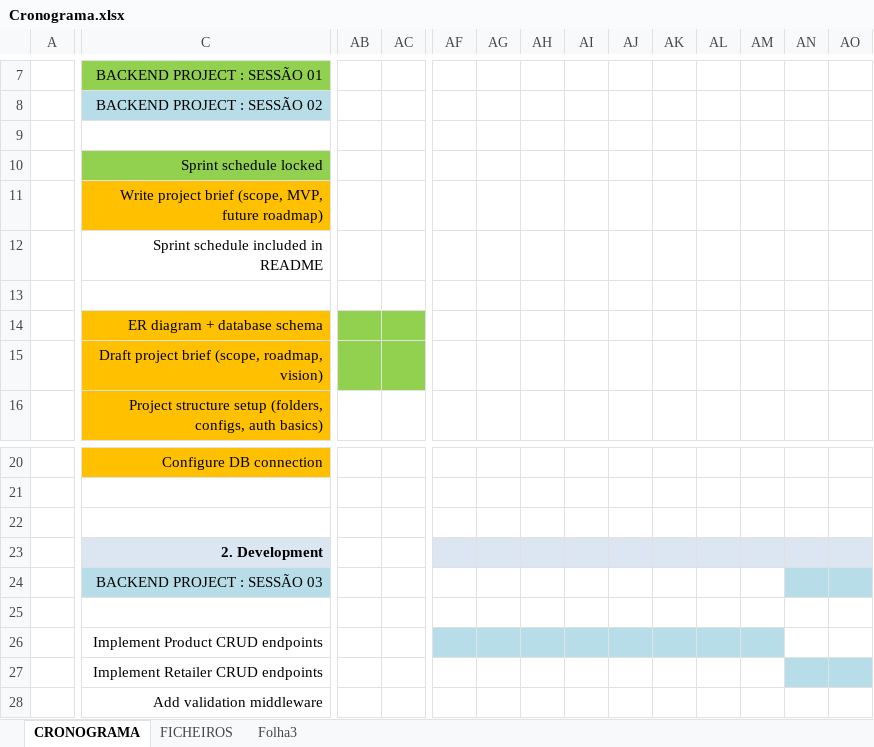
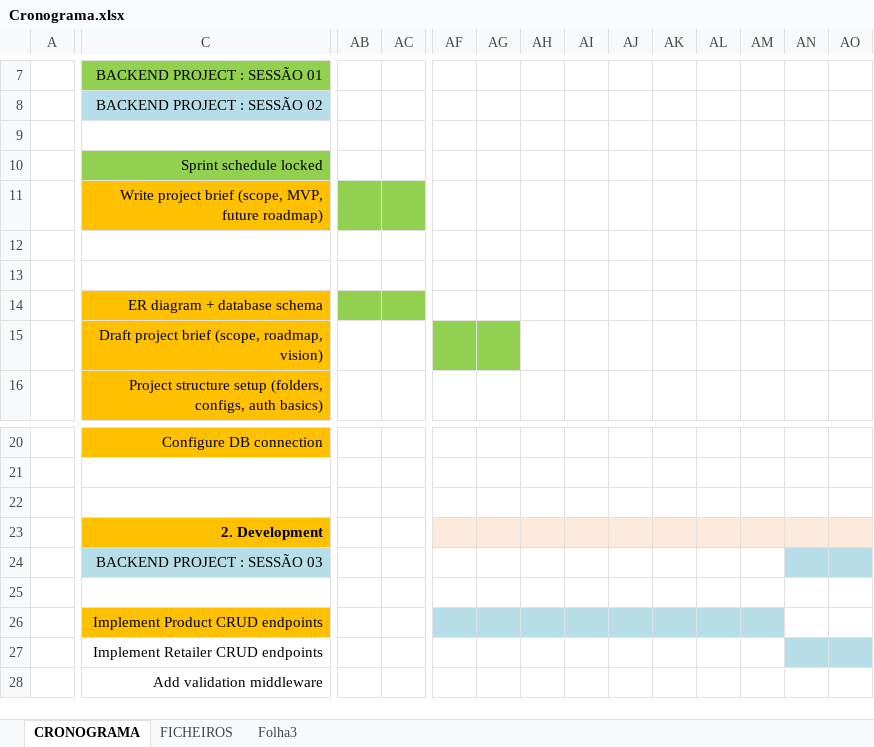
Before and after one commit to mario8988silva/backend-project, an Excel workbook: Cronograma.xlsx, sheet CRONOGRAMA, drawn as a sheet; only a part is shown, gaps mark what is left out; values as stored, in another font and other column widths than the file's, no borders; conditional formats not drawn; the diff covers the shown part only; the diff names each change by its address in the sheet, - before the commit and + after, or states it on an @@ line.

```diff
--- a/Cronograma.xlsx (sheet CRONOGRAMA)
+++ b/Cronograma.xlsx (sheet CRONOGRAMA)
-AB11:AC11 fill: none
+AB11:AC11 fill: #92D050
-C12: Sprint schedule included in README
+C12: (empty)
-AB15:AC15 fill: #92D050
+AB15:AC15 fill: none
-AF15:AG15 fill: none
+AF15:AG15 fill: #92D050
-C23 fill: #DCE6F2
+C23 fill: #FFC000
-AF23:AO23 fill: #DCE6F2
+AF23:AO23 fill: #FDEADA
-C26 fill: none
+C26 fill: #FFC000
```
Also changed, not shown: cell formats elsewhere in this sheet, 2 other files.
